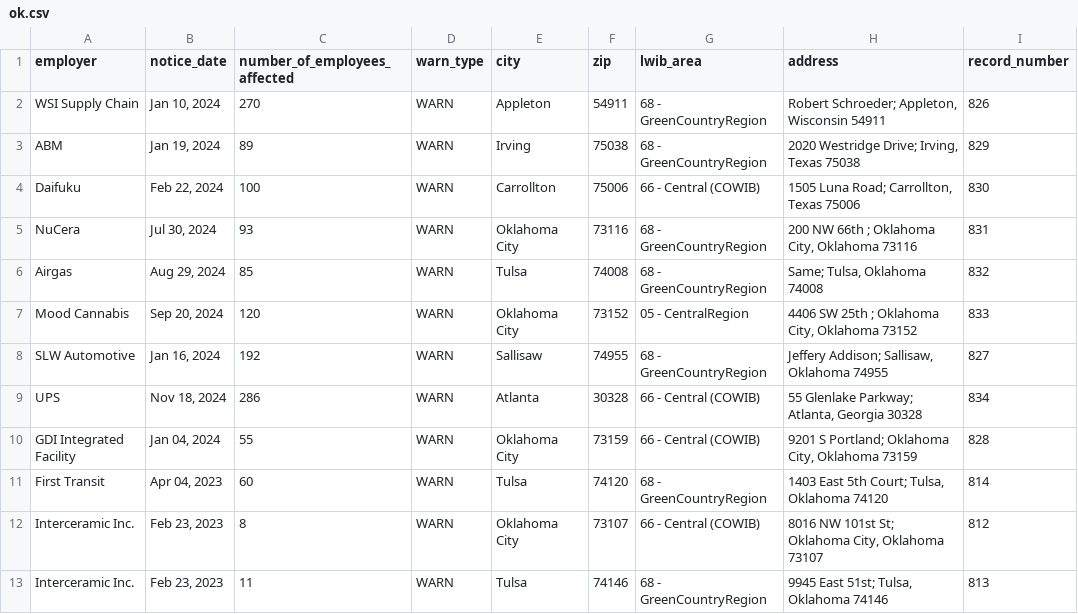
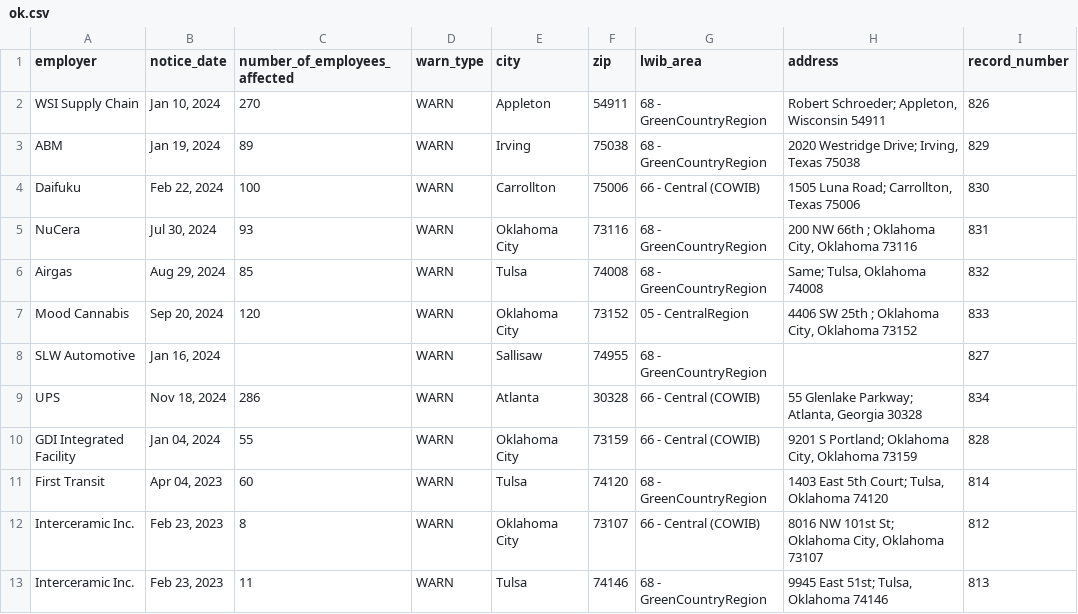
Before and after one commit to biglocalnews/layoff-watch, a CSV file: data/warn-transformer/raw/ok.csv, drawn as a sheet; only a part is shown; the diff names each change by its address in the sheet, - before the commit and + after, or states it on an @@ line.

```diff
--- a/data/warn-transformer/raw/ok.csv
+++ b/data/warn-transformer/raw/ok.csv
-C8 (number_of_employees_affected): 192
+C8 (number_of_employees_affected): (empty)
-H8 (address): Jeffery Addison; Sallisaw, Oklahoma 74955
+H8 (address): (empty)
```
Also changed, not shown: data/warn-transformer/raw/co.csv, data/warn-transformer/raw/vt.csv, 5 other files.
